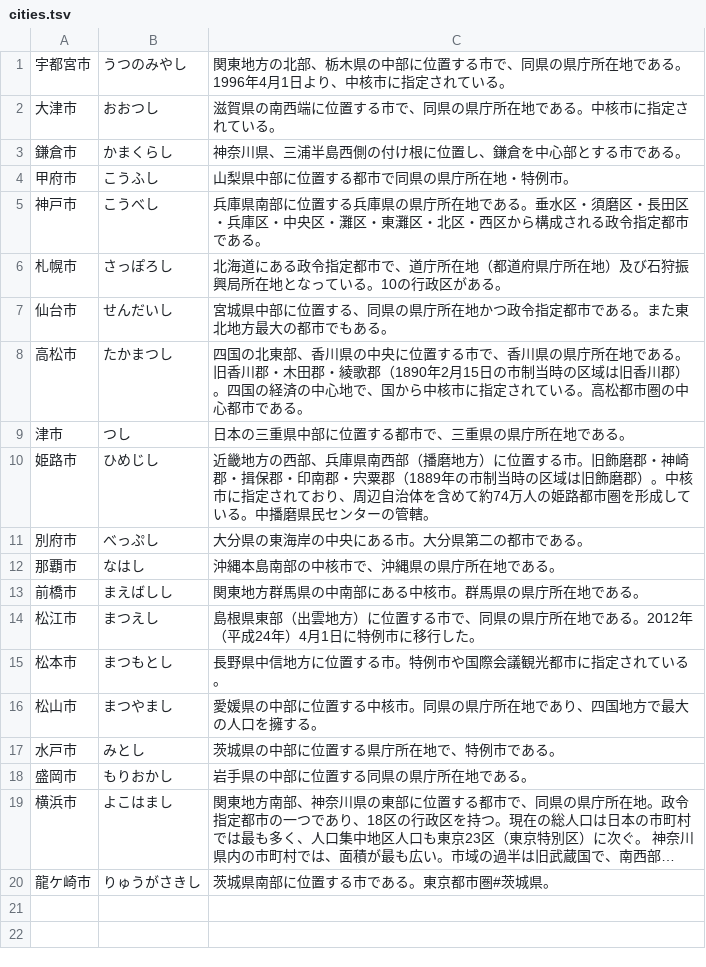
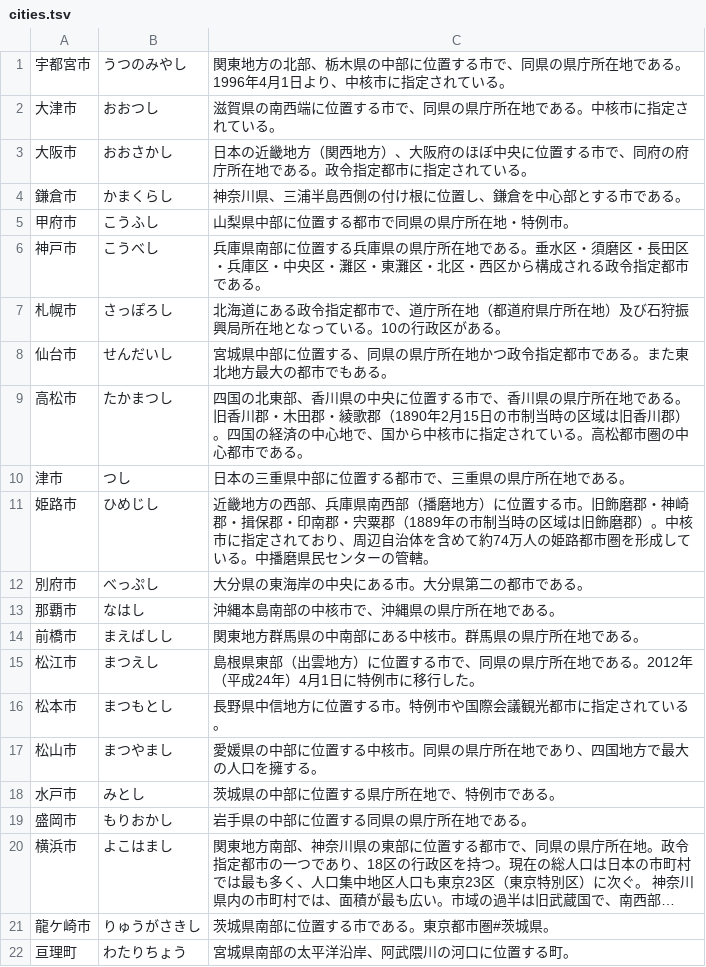
Before and after one commit to EmilRehnberg/js-for-anki, a TSV file: data/names/cities.tsv, drawn as a sheet; long unchanged cells end in …; the diff names each change by its address in the sheet, - before the commit and + after, or states it on an @@ line.

```diff
--- a/data/names/cities.tsv
+++ b/data/names/cities.tsv
+row 3: 大阪市 | おおさかし | 日本の近畿地方（関西地方）、大阪府のほぼ中央に位置する市で、同府の府庁所在地である。政令指定都市に指定されている。
+row 22: 亘理町 | わたりちょう | 宮城県南部の太平洋沿岸、阿武隈川の河口に位置する町。
```
Also changed, not shown: data/names/events.tsv, data/names/judo-waza.tsv, 5 other files.
